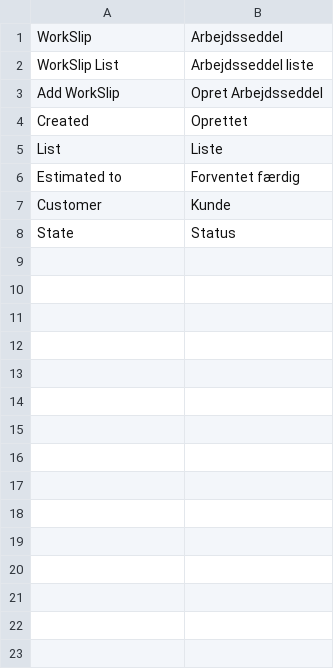
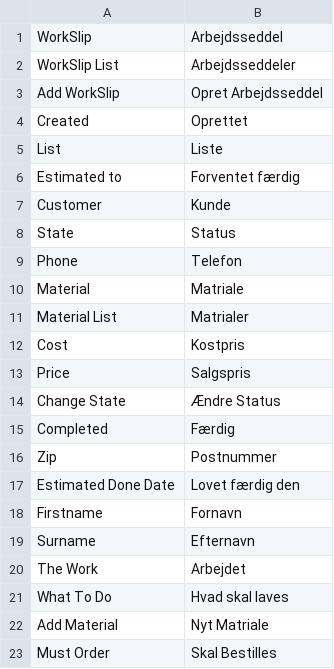
Before and after one commit to digidennis/WorkSlip, a CSV file: translations/da_DK/Digidennis_WorkSlip.csv, drawn as a sheet.

```diff
--- a/translations/da_DK/Digidennis_WorkSlip.csv
+++ b/translations/da_DK/Digidennis_WorkSlip.csv
@@ -1,3 +1,3 @@
 "WorkSlip","Arbejdsseddel"
-"WorkSlip List","Arbejdsseddel liste"
+"WorkSlip List","Arbejdsseddeler"
 "Add WorkSlip","Opret Arbejdsseddel"
@@ -8 +8,16 @@
 "State","Status"
+"Phone","Telefon"
+"Material","Matriale"
+"Material List","Matrialer"
+"Cost","Kostpris"
+"Price","Salgspris"
+"Change State","Ændre Status"
+"Completed","Færdig"
+"Zip","Postnummer"
+"Estimated Done Date","Lovet færdig den"
+"Firstname","Fornavn"
+"Surname","Efternavn"
+"The Work","Arbejdet"
+"What To Do","Hvad skal laves"
+"Add Material","Nyt Matriale"
+"Must Order","Skal Bestilles"
```
Also changed, not shown: 12 other files.
